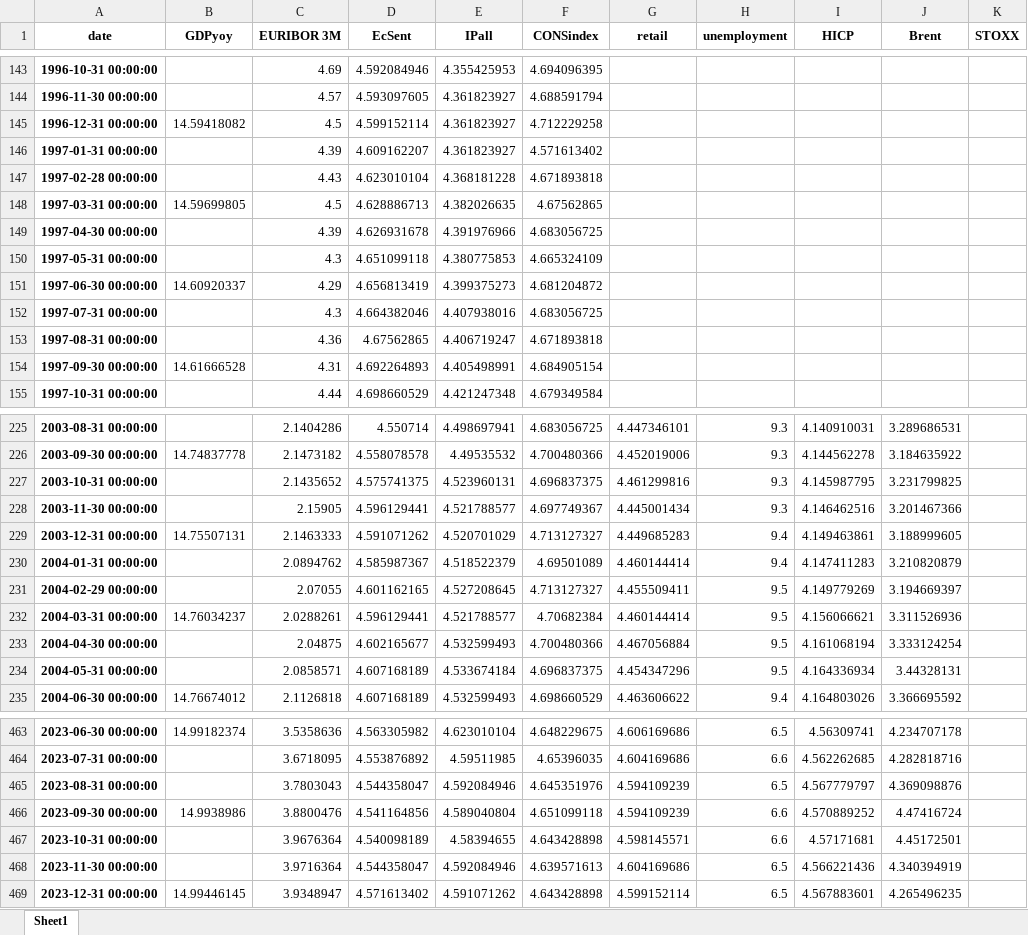
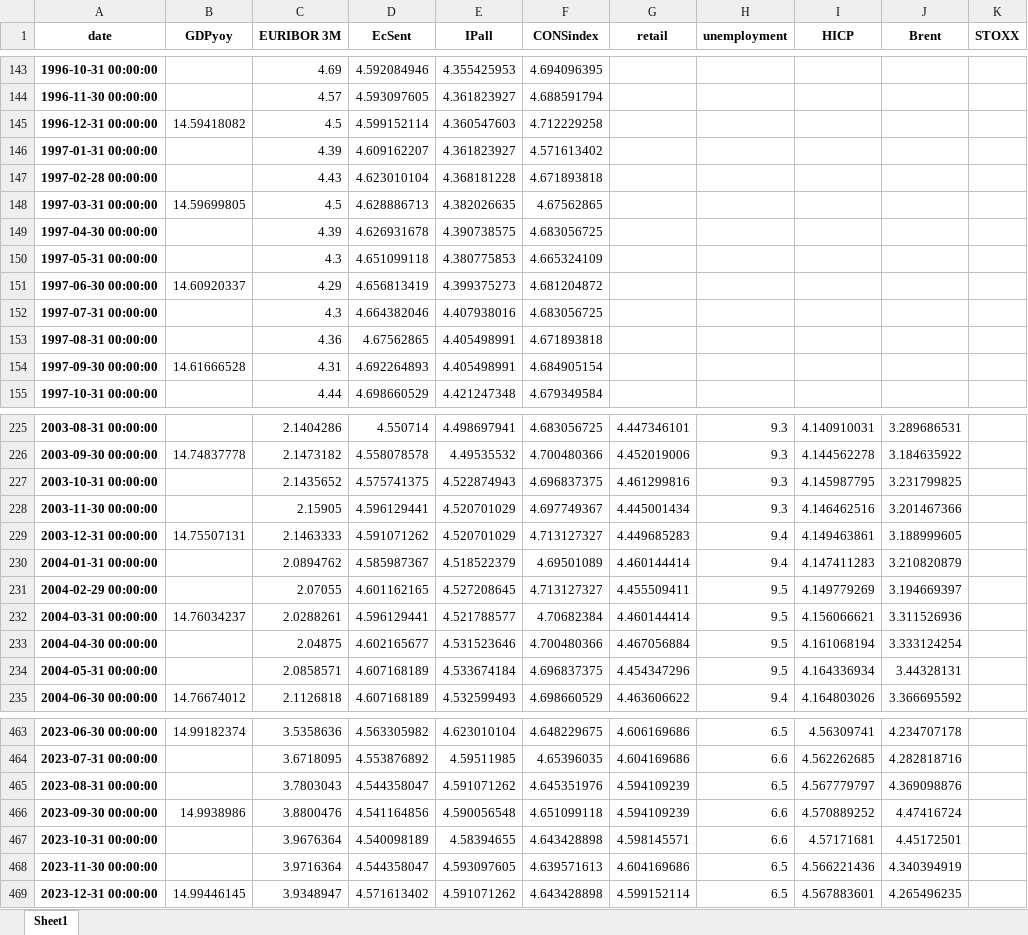
Before and after one commit to l-longo/live-forecast-dashboard, an Excel workbook: data/nowcast/EA_data_inspect_noreal_sent_levels_auth.xlsx, sheet Sheet1, drawn as a sheet; only a part is shown, gaps mark what is left out; values as stored, in another font and other column widths than the file's, no borders; the diff covers the shown part only; the diff names each change by its address in the sheet, - before the commit and + after, or states it on an @@ line.

```diff
--- a/data/nowcast/EA_data_inspect_noreal_sent_levels_auth.xlsx (sheet Sheet1)
+++ b/data/nowcast/EA_data_inspect_noreal_sent_levels_auth.xlsx (sheet Sheet1)
-E145 (IPall): 4.361823927
+E145 (IPall): 4.360547603
-E149 (IPall): 4.391976966
+E149 (IPall): 4.390738575
-E153 (IPall): 4.406719247
+E153 (IPall): 4.405498991
-E227 (IPall): 4.523960131
+E227 (IPall): 4.522874943
-E228 (IPall): 4.521788577
+E228 (IPall): 4.520701029
-E233 (IPall): 4.532599493
+E233 (IPall): 4.531523646
-E465 (IPall): 4.592084946
+E465 (IPall): 4.591071262
-E466 (IPall): 4.589040804
+E466 (IPall): 4.590056548
-E468 (IPall): 4.592084946
+E468 (IPall): 4.593097605
```
Also changed, not shown: 40 edited cells elsewhere in this sheet, data/nowcast/DE_data_inspect_noreal_sent_levels_auth.xlsx, data/nowcast/ES_data_inspect_noreal_sent_levels_auth.xlsx, 8 other files.
